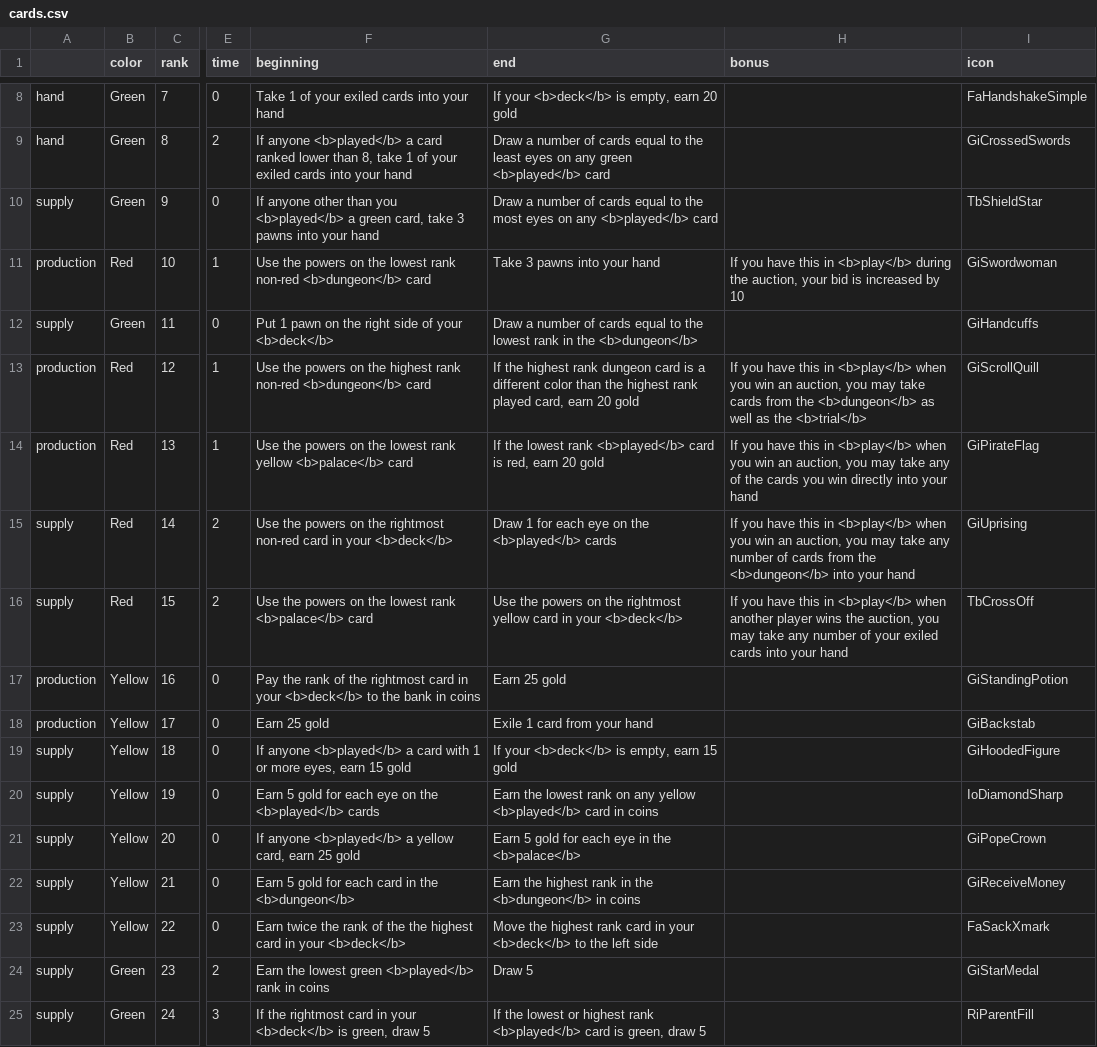
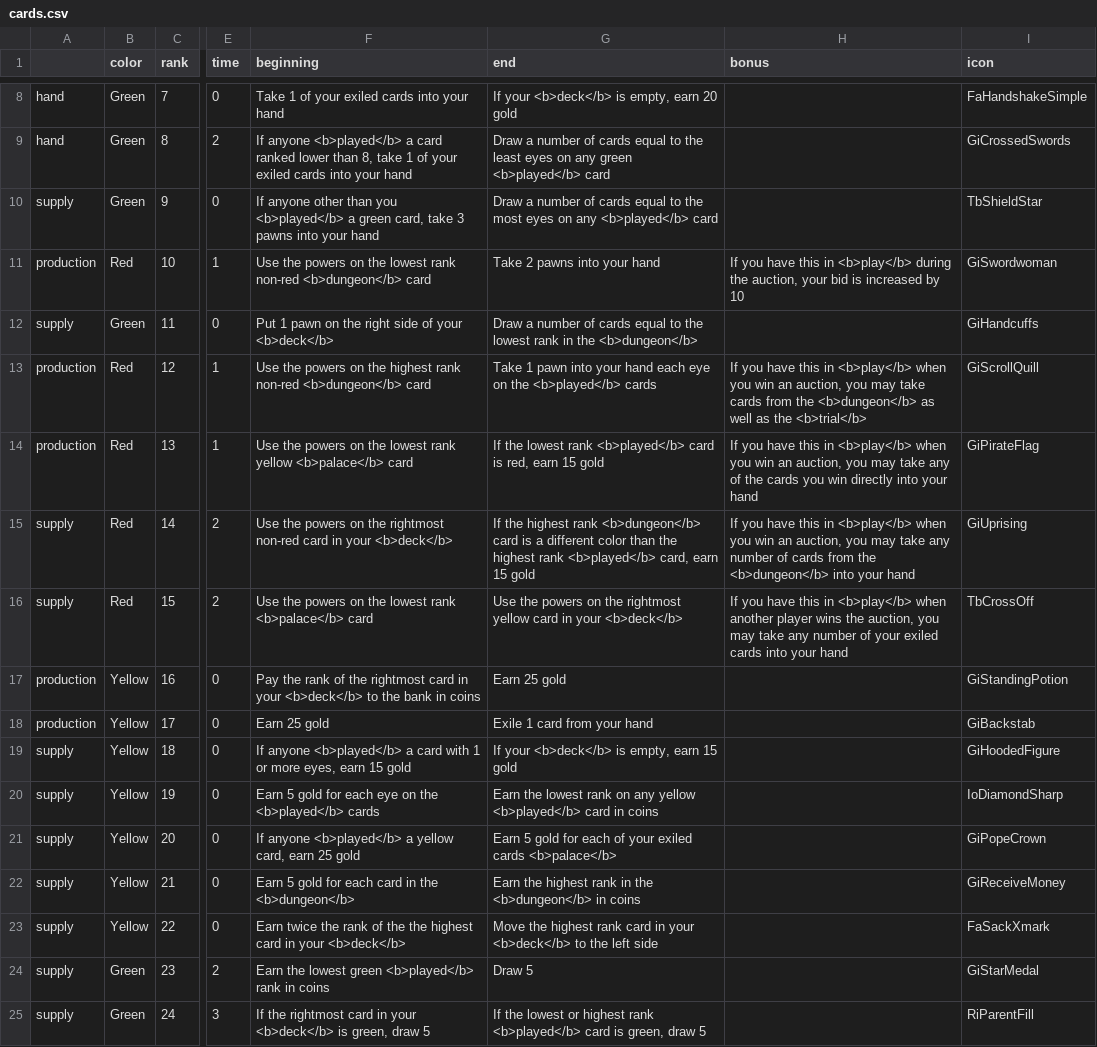
Before and after one commit to danielgstephenson/svgcards, a CSV file: cards.csv, drawn as a sheet; only a part is shown, gaps mark what is left out; the diff names each change by its address in the sheet, - before the commit and + after, or states it on an @@ line.

Commit message:
balance red

```diff
--- a/cards.csv
+++ b/cards.csv
-G11 (end): Take 3 pawns into your hand
+G11 (end): Take 2 pawns into your hand
-G13 (end): If the highest rank dungeon card is a different color than the highest rank played card, earn 20 gold
+G13 (end): Take 1 pawn into your hand each eye on the <b>played</b> cards
-G14 (end): …red, earn 20 gold
+G14 (end): …red, earn 15 gold
-G15 (end): Draw 1 for each eye on the <b>played</b> cards
+G15 (end): If the highest rank <b>dungeon</b> card is a different color than the highest rank <b>played</b> card, earn 15 gold
-G21 (end): …for each eye in the <b>palace</b>
+G21 (end): …for each of your exiled cards <b>palace</b>
```
